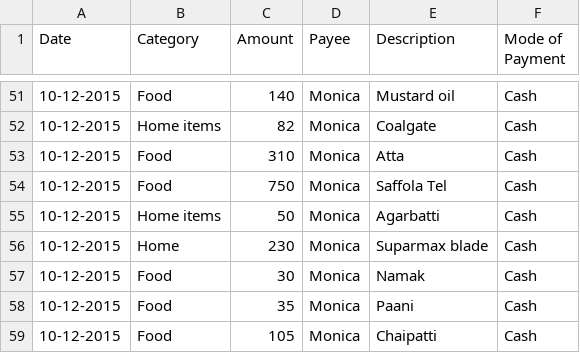
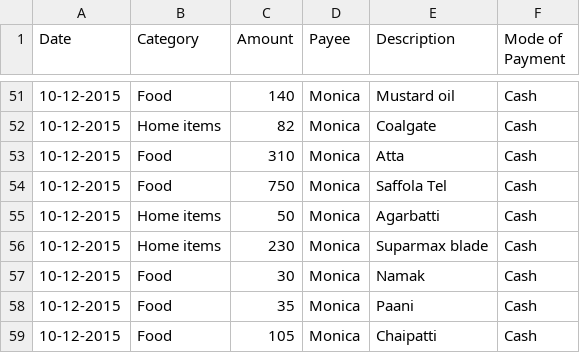
Before and after one commit to mswastik/mswastik.github.io, a CSV file: data/expense.csv, drawn as a sheet; only a part is shown, gaps mark what is left out.

Commit message:
Update expense.csv

```diff
--- a/data/expense.csv
+++ b/data/expense.csv
@@ -55,3 +55,3 @@ Date,Category,Amount,Payee,Description,Mode of Payment
 10-12-2015,Home items,50,Monica,Agarbatti,Cash
-10-12-2015,Home,230,Monica,Suparmax blade,Cash
+10-12-2015,Home items,230,Monica,Suparmax blade,Cash
 10-12-2015,Food,30,Monica,Namak,Cash
```
